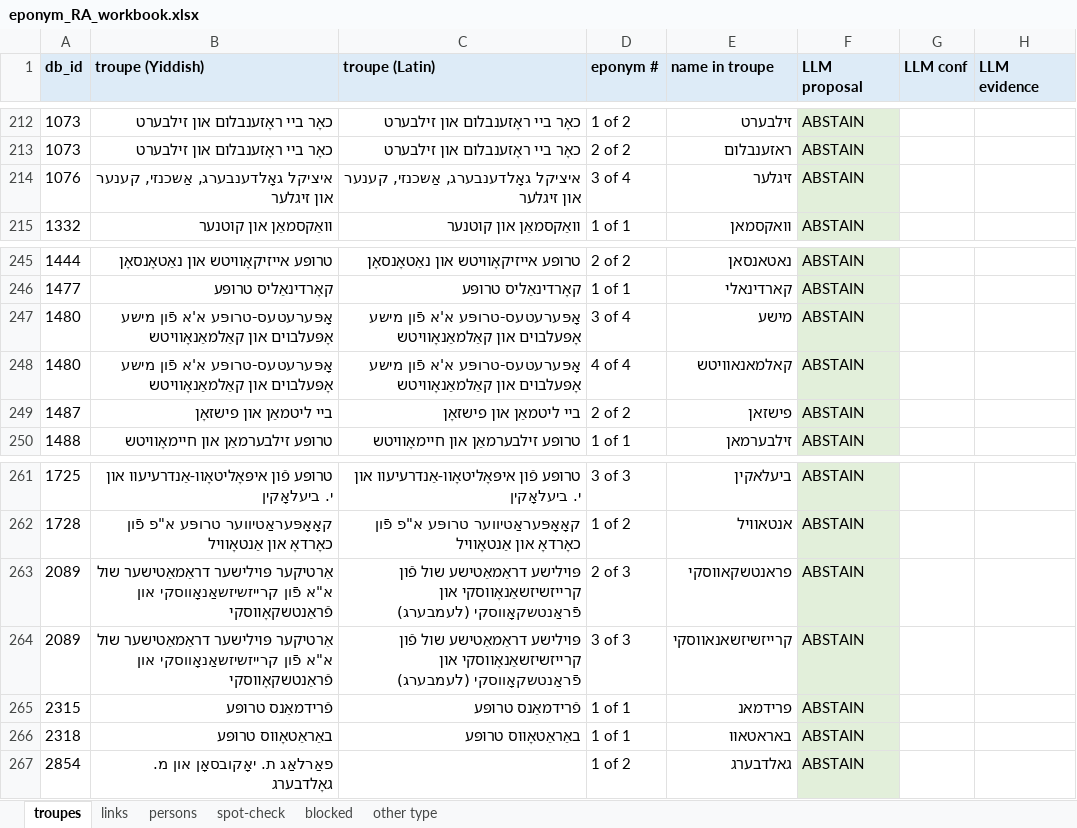
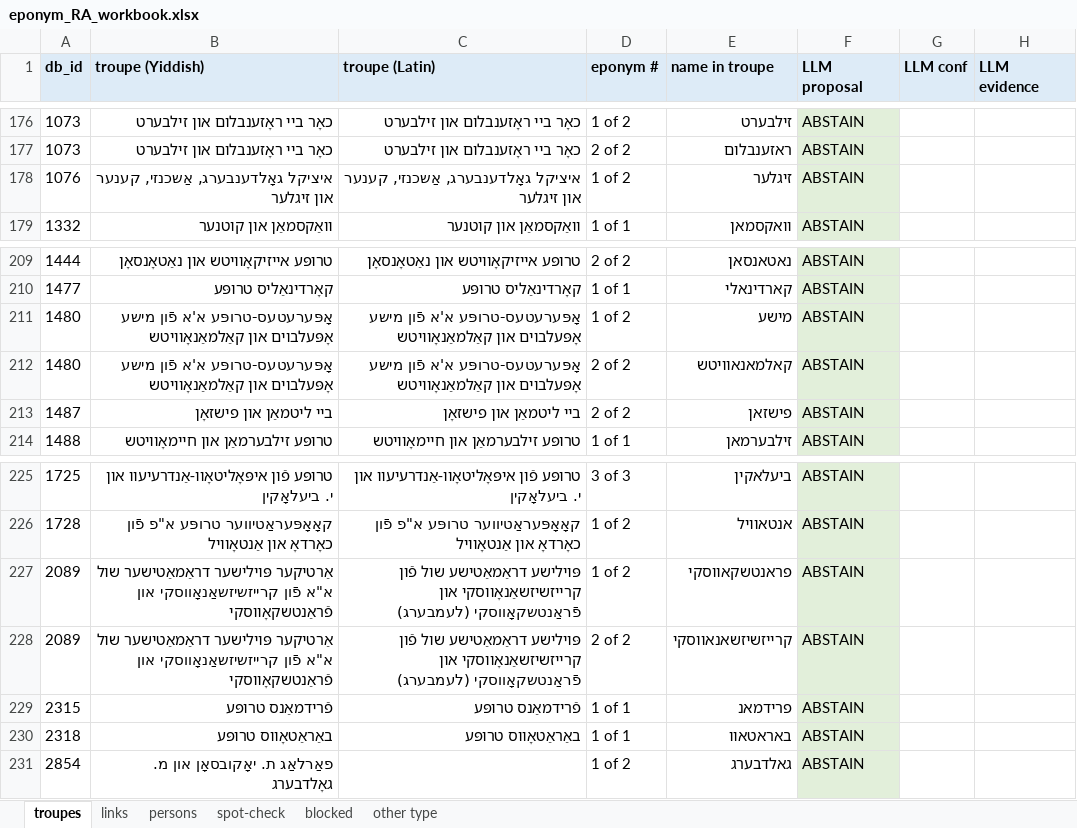
Before and after one commit to sinairusinek/Dybbuk, an Excel workbook: Zylbercweig/organizations/eponym_RA_workbook.xlsx, sheet troupes, drawn as a sheet; only a part is shown, gaps mark what is left out; values as stored, in another font and other column widths than the file's, no borders; addresses are those after the commit; the diff covers the shown part only; the diff names each change by its address in the sheet, - before the commit and + after, or states it on an @@ line.

```diff
--- a/Zylbercweig/organizations/eponym_RA_workbook.xlsx (sheet troupes)
+++ b/Zylbercweig/organizations/eponym_RA_workbook.xlsx (sheet troupes)
-D178 (eponym #): 3 of 4
+D178 (eponym #): 1 of 2
-D211 (eponym #): 3 of 4
+D211 (eponym #): 1 of 2
-D212 (eponym #): 4 of 4
+D212 (eponym #): 2 of 2
-D227 (eponym #): 2 of 3
+D227 (eponym #): 1 of 2
-D228 (eponym #): 3 of 3
+D228 (eponym #): 2 of 2
```
Also changed, not shown: 36 removed rows and 10 edited cells elsewhere in this sheet, sheet links, sheet spot-check, 4 other files.
